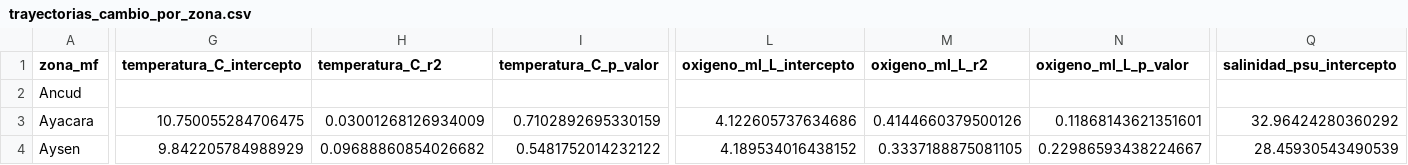
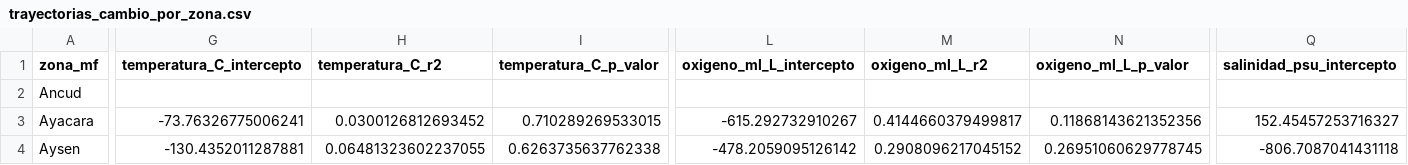
Before and after one commit to rfvera/seguimiento-obj_4, a CSV file: salidas/analisis_ambiental/trayectorias_cambio_por_zona.csv, drawn as a sheet; only a part is shown, gaps mark what is left out; the diff covers the shown part only; the diff names each change by its address in the sheet, - before the commit and + after, or states it on an @@ line.

```diff
--- a/salidas/analisis_ambiental/trayectorias_cambio_por_zona.csv
+++ b/salidas/analisis_ambiental/trayectorias_cambio_por_zona.csv
-G3 (temperatura_C_intercepto): 10.750055284706475
+G3 (temperatura_C_intercepto): -73.76326775006241
-H3 (temperatura_C_r2): 0.03001268126934009
+H3 (temperatura_C_r2): 0.0300126812693452
-I3 (temperatura_C_p_valor): 0.7102892695330159
+I3 (temperatura_C_p_valor): 0.710289269533015
-L3 (oxigeno_ml_L_intercepto): 4.122605737634686
+L3 (oxigeno_ml_L_intercepto): -615.292732910267
-M3 (oxigeno_ml_L_r2): 0.4144660379500126
+M3 (oxigeno_ml_L_r2): 0.4144660379499817
-N3 (oxigeno_ml_L_p_valor): 0.11868143621351601
+N3 (oxigeno_ml_L_p_valor): 0.11868143621352356
-Q3 (salinidad_psu_intercepto): 32.96424280360292
+Q3 (salinidad_psu_intercepto): 152.45457253716327
-G4 (temperatura_C_intercepto): 9.842205784988929
+G4 (temperatura_C_intercepto): -130.4352011287881
-H4 (temperatura_C_r2): 0.09688860854026682
+H4 (temperatura_C_r2): 0.06481323602237055
-I4 (temperatura_C_p_valor): 0.5481752014232122
+I4 (temperatura_C_p_valor): 0.6263735637762338
-L4 (oxigeno_ml_L_intercepto): 4.189534016438152
+L4 (oxigeno_ml_L_intercepto): -478.2059095126142
-M4 (oxigeno_ml_L_r2): 0.3337188875081105
+M4 (oxigeno_ml_L_r2): 0.2908096217045152
-N4 (oxigeno_ml_L_p_valor): 0.22986593438224667
+N4 (oxigeno_ml_L_p_valor): 0.26951060629778745
-Q4 (salinidad_psu_intercepto): 28.45930543490539
+Q4 (salinidad_psu_intercepto): -806.7087041431118
```
Also changed, not shown: 1 added row and 101 edited cells elsewhere in this file, salidas/analisis_ambiental/estado_referencia_por_zona.csv, salidas/analisis_ambiental/resumen_regional.csv, 15 other files.
